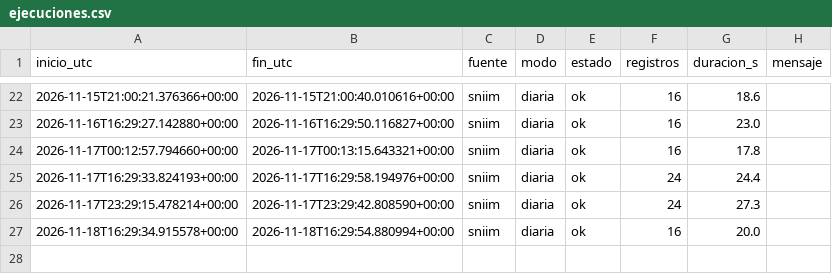
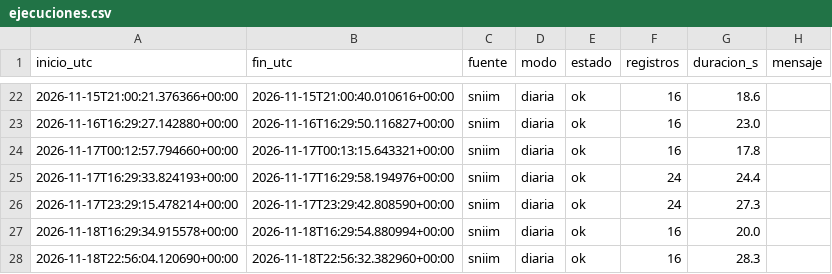
Before and after one commit to carolivettte/tdl-antojo-colima, a CSV file: data/bitacora/ejecuciones.csv, drawn as a sheet; only a part is shown, gaps mark what is left out.

```diff
--- a/data/bitacora/ejecuciones.csv
+++ b/data/bitacora/ejecuciones.csv
@@ -27 +27,2 @@ inicio_utc,fin_utc,fuente,modo,estado,registros,duracion_s,mensaje
 2026-11-18T16:29:34.915578+00:00,2026-11-18T16:29:54.880994+00:00,sniim,diaria,ok,16,20.0,
+2026-11-18T22:56:04.120690+00:00,2026-11-18T22:56:32.382960+00:00,sniim,diaria,ok,16,28.3,
```
Also changed, not shown: data/bitacora/puerta_calidad.csv, data/bitacora/respaldos.csv, 8 other files.
